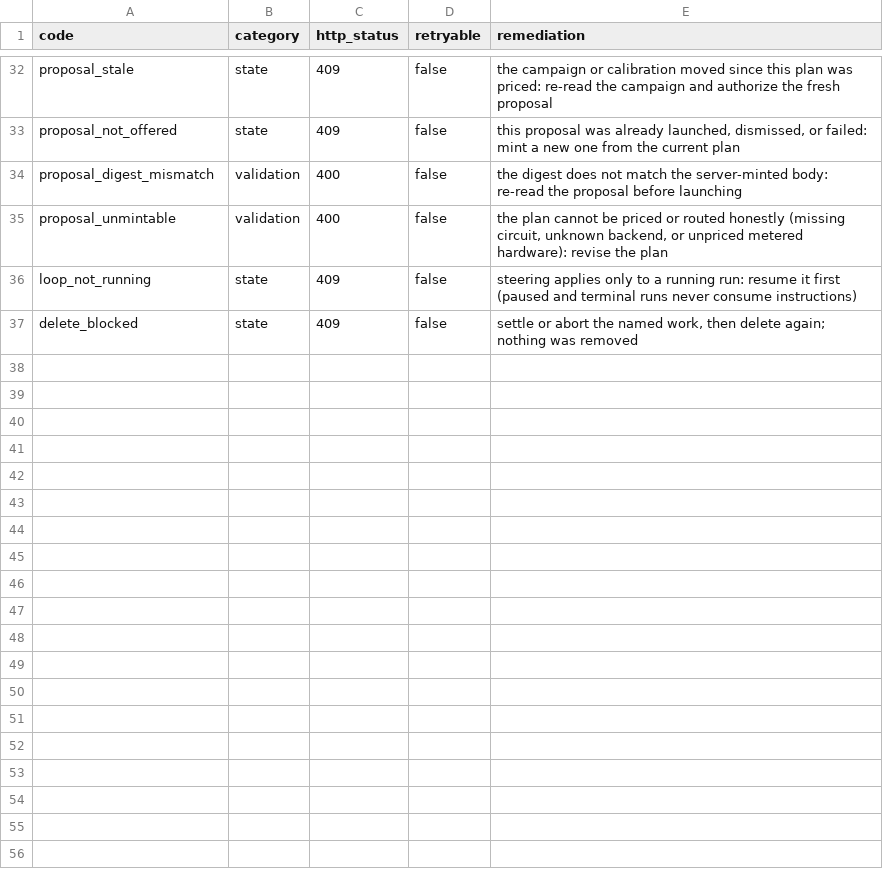
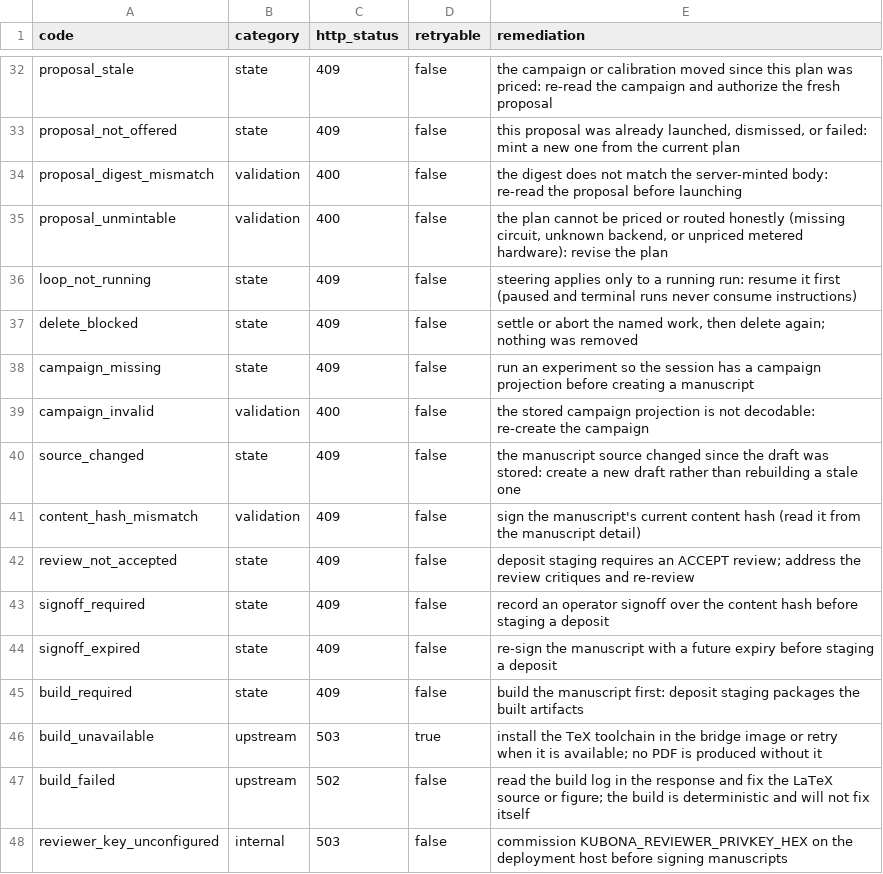
Before and after one commit to mainza-ai/kubona, a CSV file: platform/contracts/error-catalog.csv, drawn as a sheet; only a part is shown, gaps mark what is left out; the diff names each change by its address in the sheet, - before the commit and + after, or states it on an @@ line.

Commit message:
feat(publish): server-owned manuscript, review, build, and signoff rail
Implements R0-R3/R5/R6 from the 2026-11-18 local-private audit.

Persistence and API (Go):
- manuscripts, manuscript_sections, manuscript_reviews, manuscript_artifacts,
  manuscript_signoffs, manuscript_citations tables; tenant-scoped routes under
  /api/sessions/{id}/manuscripts.
- Drafts are composed from the stored campaign snapshot (never a client
  template), immutable after review, and hashed in Go over title/abstract/
  sections/citations/figure hashes.
- Receipts resolve only against the campaign's signed result receipts; a Lean
  hash resolves only against a comparator event. Unresolved references are
  named and earn no reproducibility credit.
- Signoff requires the operator bearer, signs the exact content hash, and is a
  commit-class manuscript_signed event. Deposit stages a human-upload manifest
  and refuses without an ACCEPT review plus a valid signoff.

Composition and build (Python bridge):
- ComposeManuscript RPC; deterministic peer review; primary campaign
  measurement is folded into the results table exactly once.
- pdfTeX installed in the bridge image; main.tex \input-s section files,
  includes declared PNG/PDF/JPEG figures, resolves BibTeX, and is
  byte-reproducible (fixed SOURCE_DATE_EPOCH + pdfTeX date suppression).
- No fabricated figures; SVG is refused; convergence is a table.

Console:
- Publications panel (draft, re-review, build, operator signoff, deposit,
  download) with browser coverage; contracts regenerate to 180 modeled /
  15 client-only / 0 unmodeled (156 schemas, 157 paths).

Operations:
- /metrics adds job-status, manuscript-state, bridge-configured, and backup
  count/age gauges; kubonad mounts kubona-backups read-only.
- backup-status/preflight fail when encryption is declared but the newest
  backup is plaintext; scripts/backup-restore-check.sh restores the real
  scheduled artifact and re-verifies the chain.

Live proof: fresh-volume stack, real H2 VQE job, 88 KB PDF eb77c3db..., an
identical rebuild hash, anonymous signoff 403, operator signoff 200, deposit
409 review_not_accepted, chain clean.

```diff
--- a/platform/contracts/error-catalog.csv
+++ b/platform/contracts/error-catalog.csv
+row 38: campaign_missing | state | 409 | false | run an experiment so the session has a campaign projection before creating a manuscript
+row 39: campaign_invalid | validation | 400 | false | the stored campaign projection is not decodable: re-create the campaign
+row 40: source_changed | state | 409 | false | the manuscript source changed since the draft was stored: create a new draft rather than rebuilding a stale one
+row 41: content_hash_mismatch | validation | 409 | false | sign the manuscript's current content hash (read it from the manuscript detail)
+row 42: review_not_accepted | state | 409 | false | deposit staging requires an ACCEPT review; address the review critiques and re-review
+row 43: signoff_required | state | 409 | false | record an operator signoff over the content hash before staging a deposit
+row 44: signoff_expired | state | 409 | false | re-sign the manuscript with a future expiry before staging a deposit
+row 45: build_required | state | 409 | false | build the manuscript first: deposit staging packages the built artifacts
+row 46: build_unavailable | upstream | 503 | true | install the TeX toolchain in the bridge image or retry when it is available; no PDF is produced without it
+row 47: build_failed | upstream | 502 | false | read the build log in the response and fix the LaTeX source or figure; the build is deterministic and will not fix itself
+row 48: reviewer_key_unconfigured | internal | 503 | false | commission KUBONA_REVIEWER_PRIVKEY_HEX on the deployment host before signing manuscripts
```
Also changed, not shown: 44 other files.
